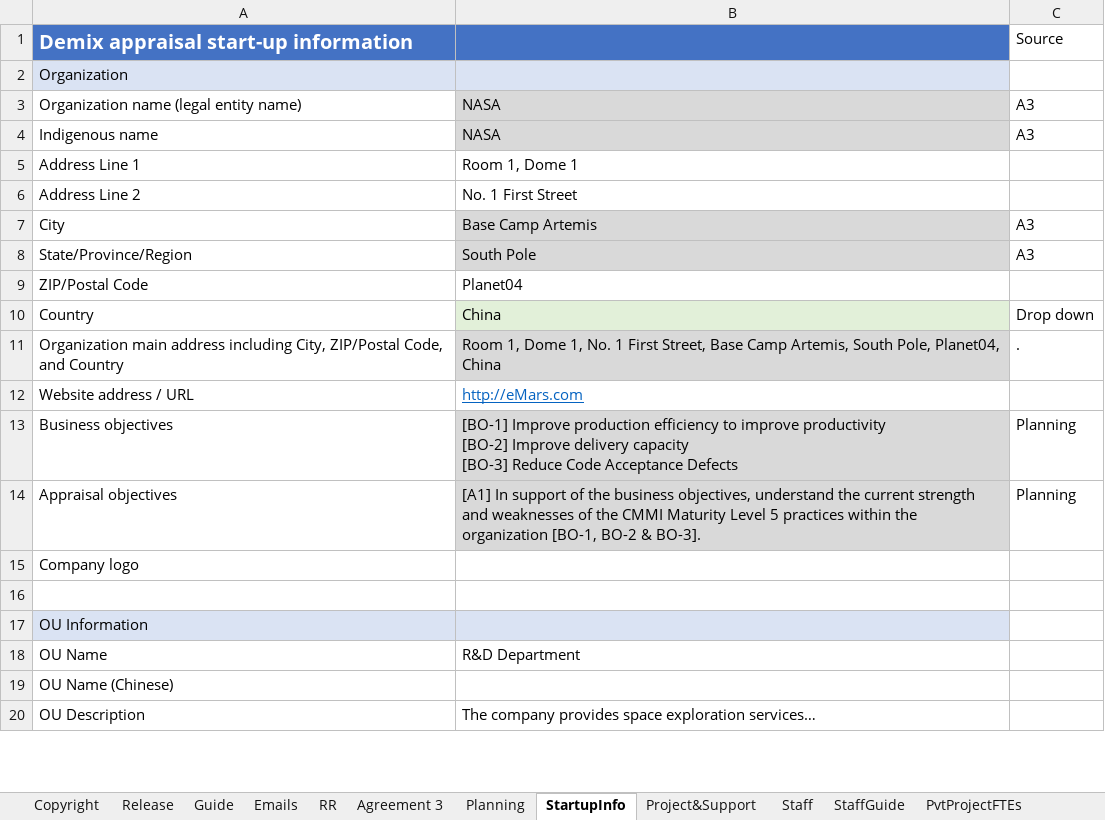
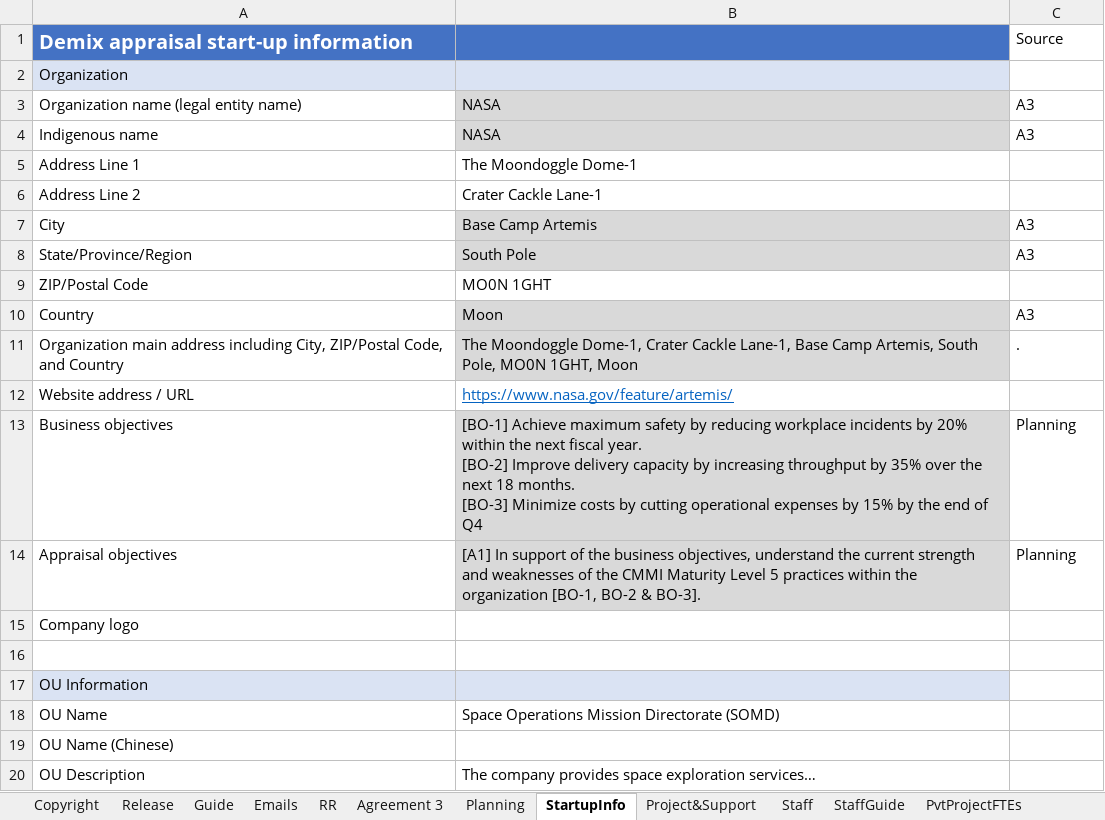
Before and after one commit to DemixTech/CMMITools, an Excel workbook: 2024-05-04to05-10 (A5) C384400 NASA/10_77v01_Base Camp Artemis_CAS_Plan.xlsm, sheet StartupInfo, drawn as a sheet; only a part is shown; values as stored, in another font and other column widths than the file's, no borders; charts and pictures not drawn; ↵ is a line break in a cell; the diff covers the shown part only; the diff names each change by its address in the sheet, - before the commit and + after, or states it on an @@ line.

```diff
--- a/2024-05-04to05-10 (A5) C384400 NASA/10_77v01_Base Camp Artemis_CAS_Plan.xlsm (sheet StartupInfo)
+++ b/2024-05-04to05-10 (A5) C384400 NASA/10_77v01_Base Camp Artemis_CAS_Plan.xlsm (sheet StartupInfo)
-B5: Room 1, Dome 1
+B5: The Moondoggle Dome-1
-B6: No. 1 First Street
+B6: Crater Cackle Lane-1
-B9: Planet04
+B9: MO0N 1GHT
-B10: China
+B10: Moon
-C10 (Source): Drop down
+C10 (Source): A3
-B11: Room 1, Dome 1, No. 1 First Street, Base Camp Artemis, South Pole, Planet04, China
+B11: The Moondoggle Dome-1, Crater Cackle Lane-1, Base Camp Artemis, South Pole, MO0N 1GHT, Moon
-B12: http://eMars.com
+B12: https://www.nasa.gov/feature/artemis/
-B13: [BO-1] Improve production efficiency to improve productivity ↵ [BO-2] Improve delivery capacity ↵ [BO-3] Reduce Code Acceptance Defects
+B13: [BO-1] Achieve maximum safety by reducing workplace incidents by 20% within the next fiscal year. ↵ [BO-2] Improve delivery capacity by increasing throughput by 35% over the next 18 months. ↵ [BO-3] Minimize costs by cutting operational expenses by 15% by the end of Q4
-B18: R&D Department
+B18: Space Operations Mission Directorate (SOMD)
```
Also changed, not shown: 9 edited cells and cell formats elsewhere in this sheet, sheet P1-OrgScope, sheet Agreement 3, sheet pptxLink1, sheet Tables, sheet pptxLink2, sheet pptxLink5, 4 more sheets, formulas that keep their value, hidden cells, charts or pictures, 2 other files.
